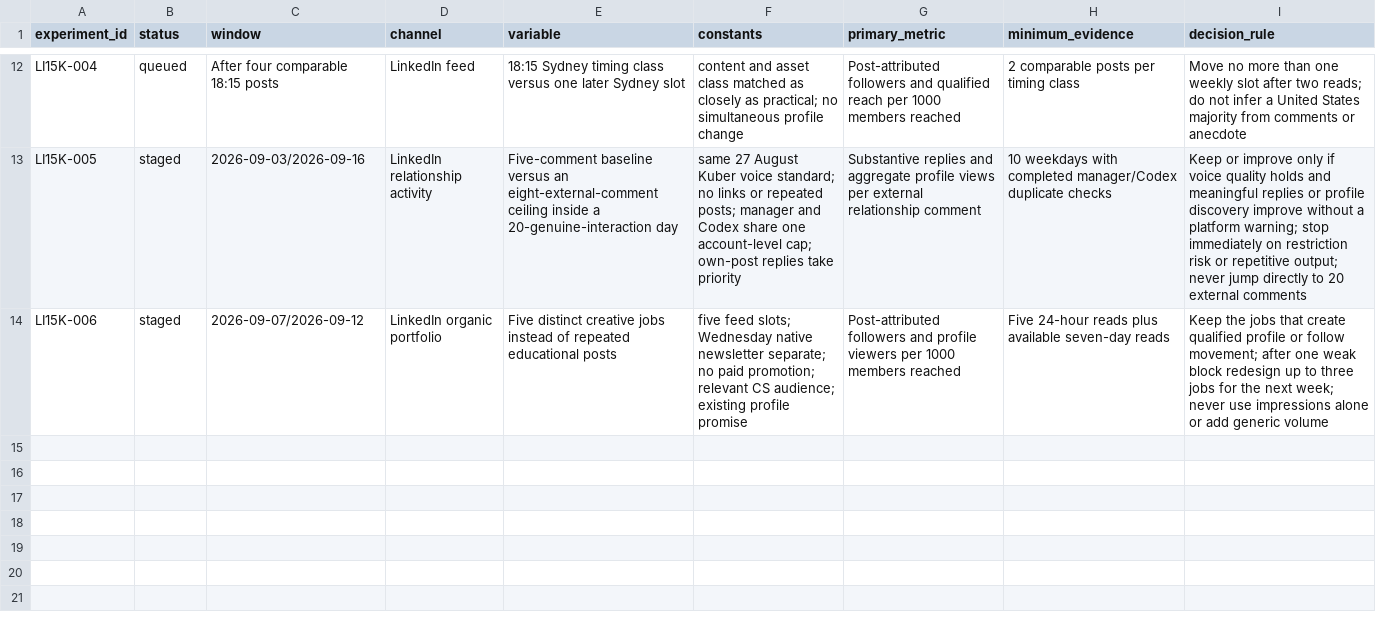
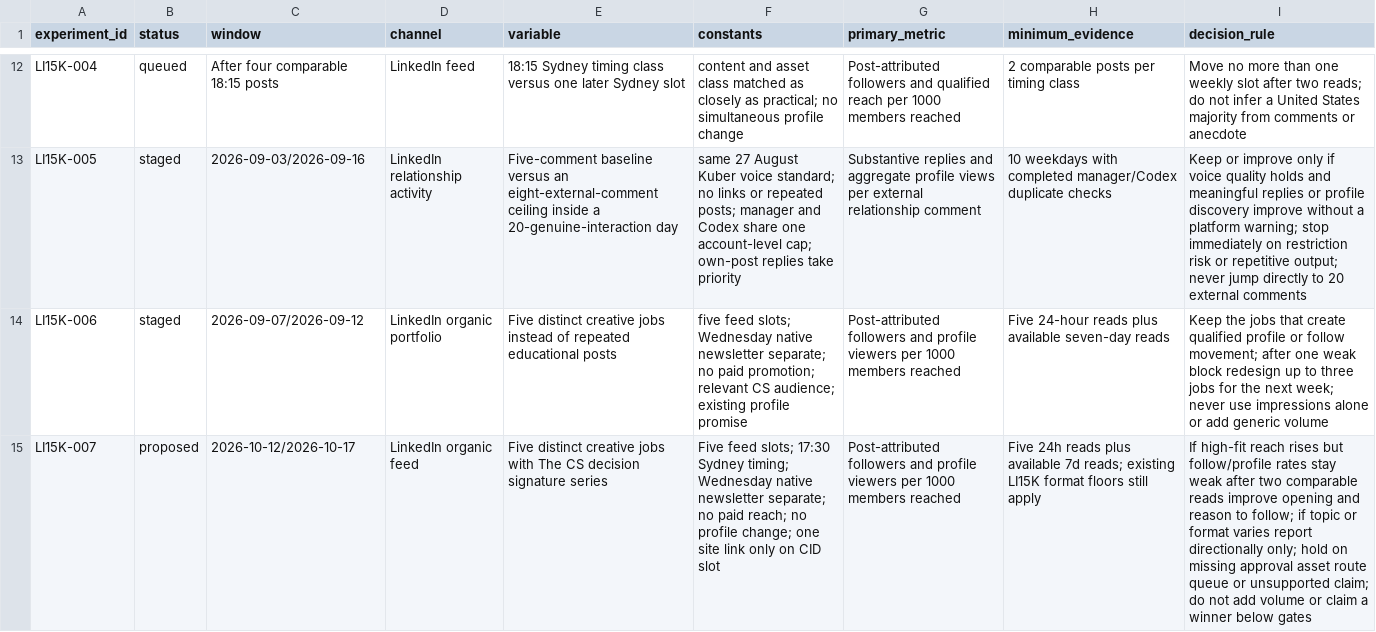
Before and after one commit to kubersethi15/churn-killers-clubhouse, a CSV file: growth/experiment-register.csv, drawn as a sheet; only a part is shown, gaps mark what is left out; the diff names each change by its address in the sheet, - before the commit and + after, or states it on an @@ line.

Commit message:
Register proposed October five-slot LinkedIn experiment

```diff
--- a/growth/experiment-register.csv
+++ b/growth/experiment-register.csv
+row 15: LI15K-007 | proposed | 2026-10-12/2026-10-17 | LinkedIn organic feed | Five distinct creative jobs with The CS decision signature series | Five feed slots; 17:30 Sydney timing; Wednesday native newsletter separate; no paid reach; no profile change; one site link only on CID slot | Post-attributed followers and profile viewers per 1000 members reached | Five 24h reads plus available 7d reads; existing LI15K format floors still apply | If high-fit reach rises but follow/profile rates stay weak after two comparable reads improve opening and reason to follow; if topic or format varies report directionally only; hold on missing approval asset route queue or unsupported claim; do not add volume or claim a winner below gates
```
